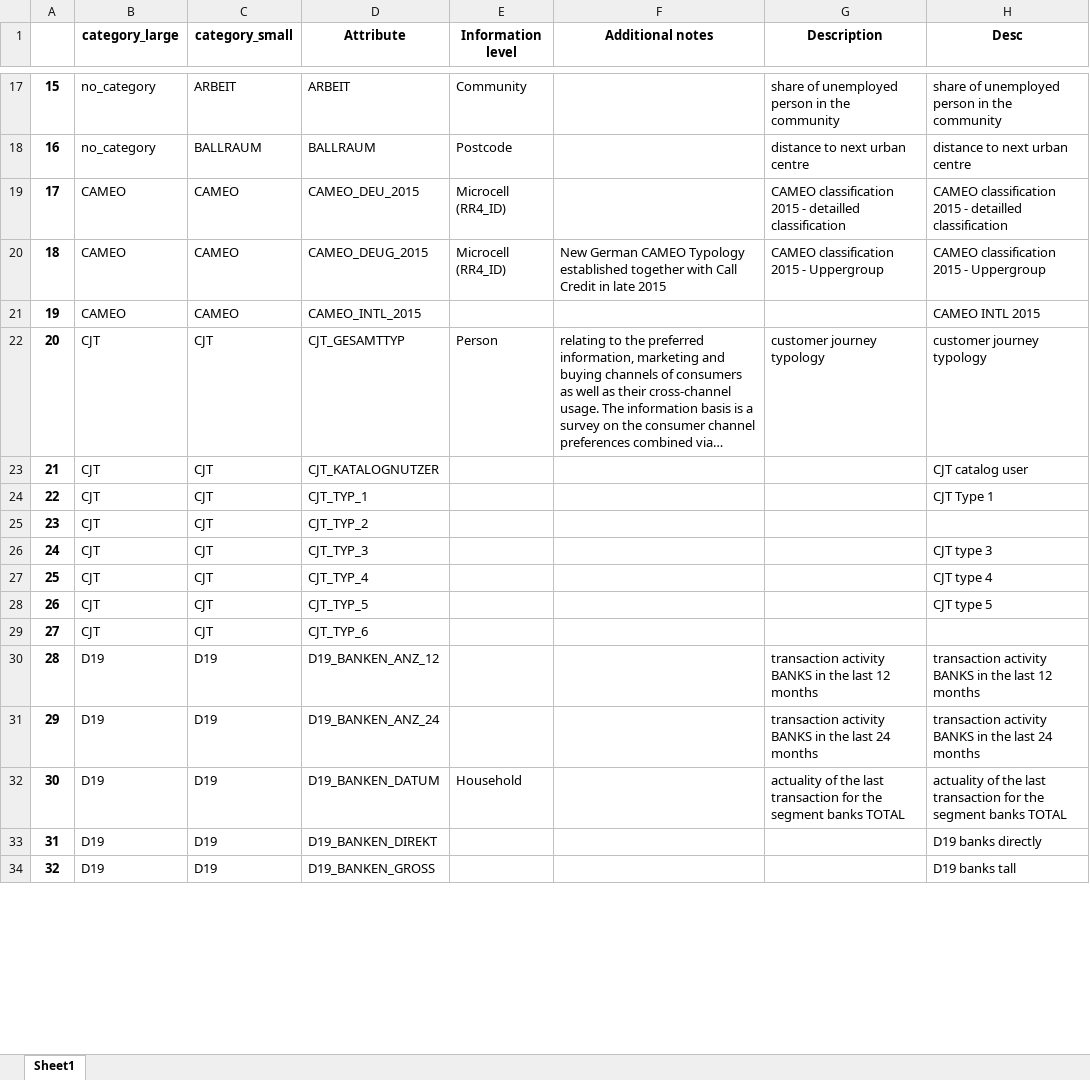
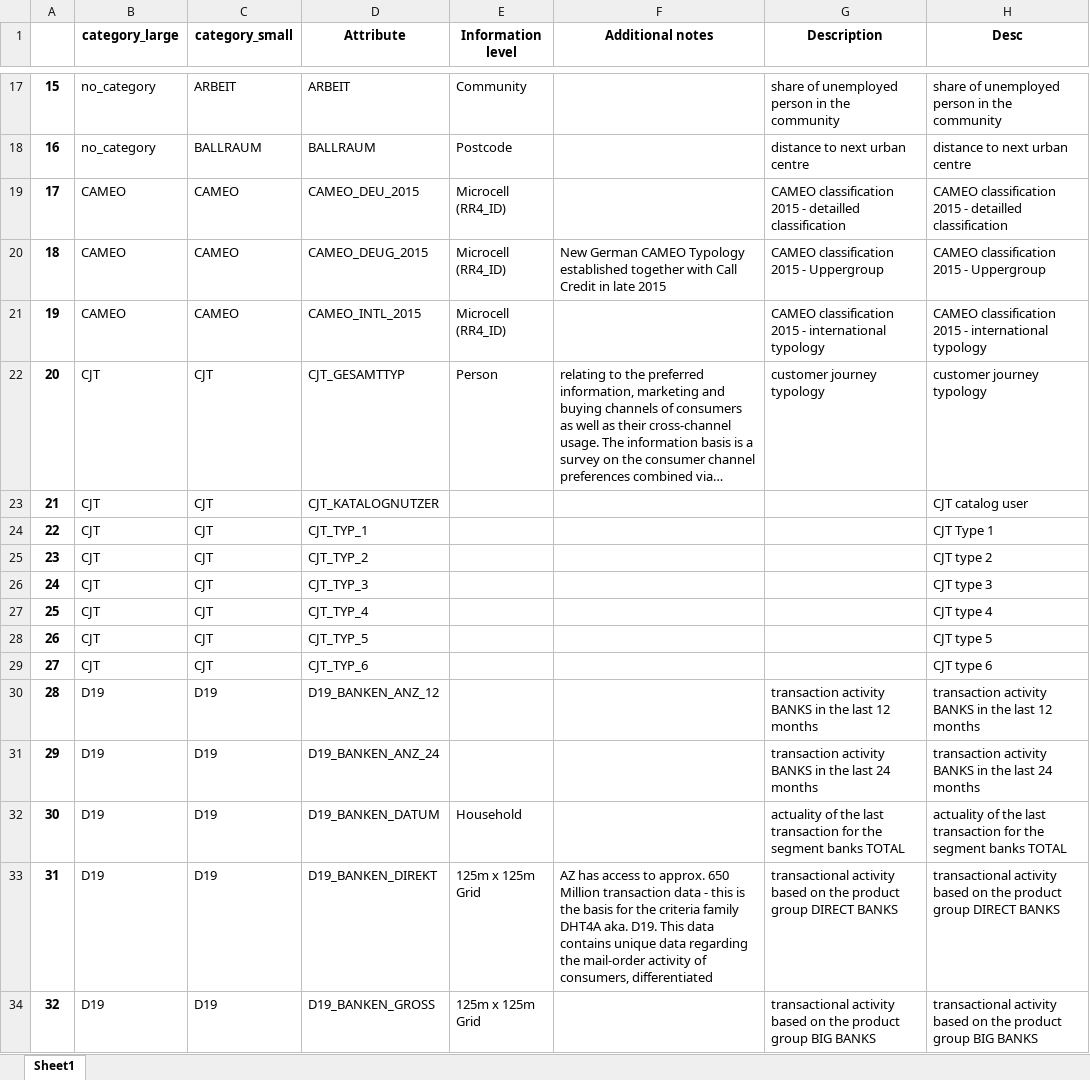
Before and after one commit to jaeyoun-chang/u_city_capstone, an Excel workbook: feature_desc.xlsx, sheet Sheet1, drawn as a sheet; only a part is shown, gaps mark what is left out; long unchanged cells end in …; values as stored, in another font and other column widths than the file's, no borders; the diff covers the shown part only; the diff names each change by its address in the sheet, - before the commit and + after, or states it on an @@ line.

```diff
--- a/feature_desc.xlsx (sheet Sheet1)
+++ b/feature_desc.xlsx (sheet Sheet1)
-E21 (Information level): (empty)
+E21 (Information level): Microcell (RR4_ID)
-G21 (Description): (empty)
+G21 (Description): CAMEO classification 2015 - international typology
-H21 (Desc): CAMEO INTL 2015
+H21 (Desc): CAMEO classification 2015 - international typology
-H25 (Desc): (empty)
+H25 (Desc): CJT type 2
-H29 (Desc): (empty)
+H29 (Desc): CJT type 6
-E33:E34 (Information level): (empty)
+E33:E34 (Information level): 125m x 125m Grid
-F33 (Additional notes): (empty)
+F33 (Additional notes): AZ has access to approx. 650 Million transaction data - this is the basis for the criteria family DHT4A aka. D19. This data contains unique data regarding the mail-order activity of consumers, differentiated
-G33 (Description): (empty)
+G33 (Description): transactional activity based on the product group DIRECT BANKS
-H33 (Desc): D19 banks directly
+H33 (Desc): transactional activity based on the product group DIRECT BANKS
-G34 (Description): (empty)
+G34 (Description): transactional activity based on the product group BIG BANKS
-H34 (Desc): D19 banks tall
+H34 (Desc): transactional activity based on the product group BIG BANKS
```
Also changed, not shown: 98 edited cells elsewhere in this sheet, 1 other file.
